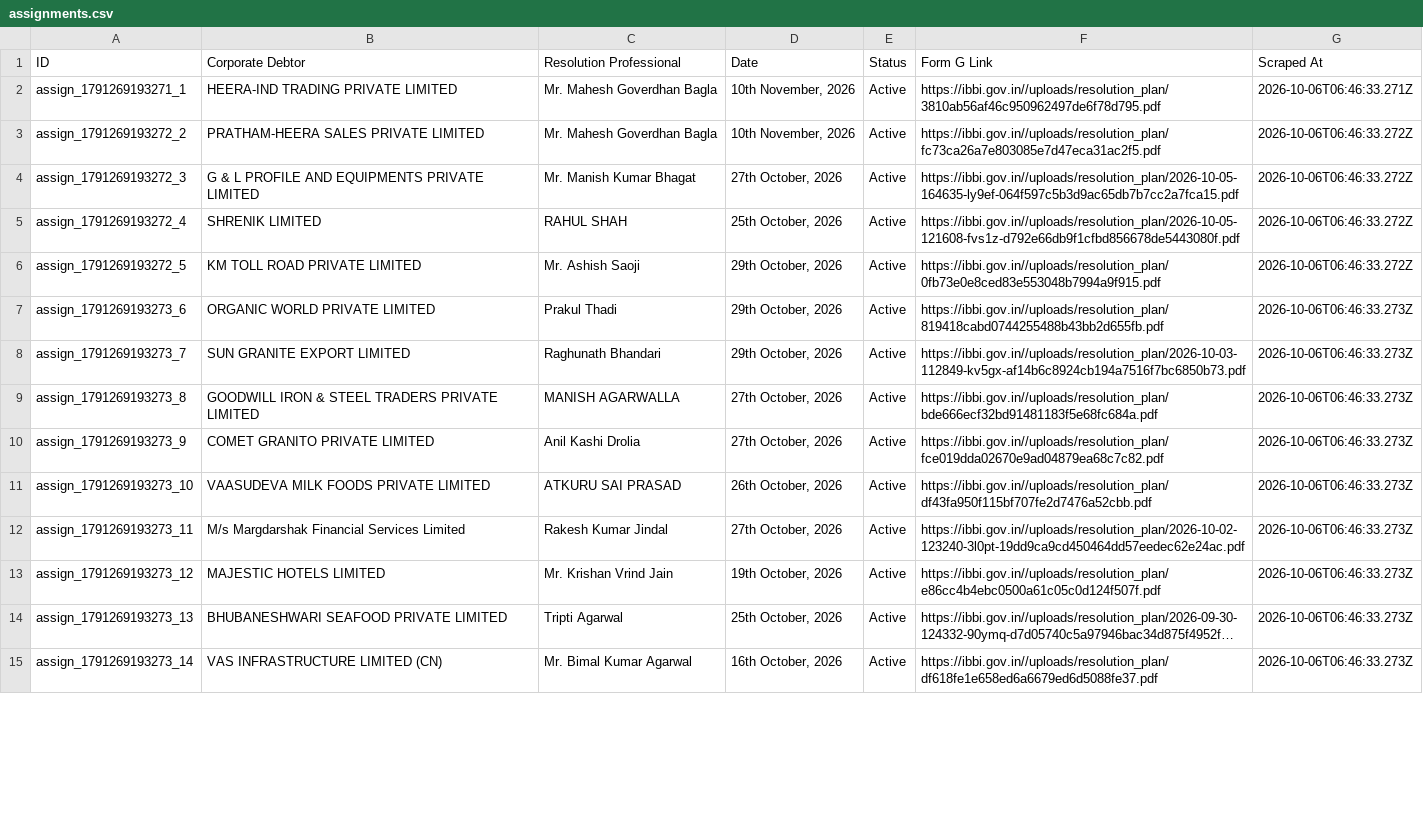
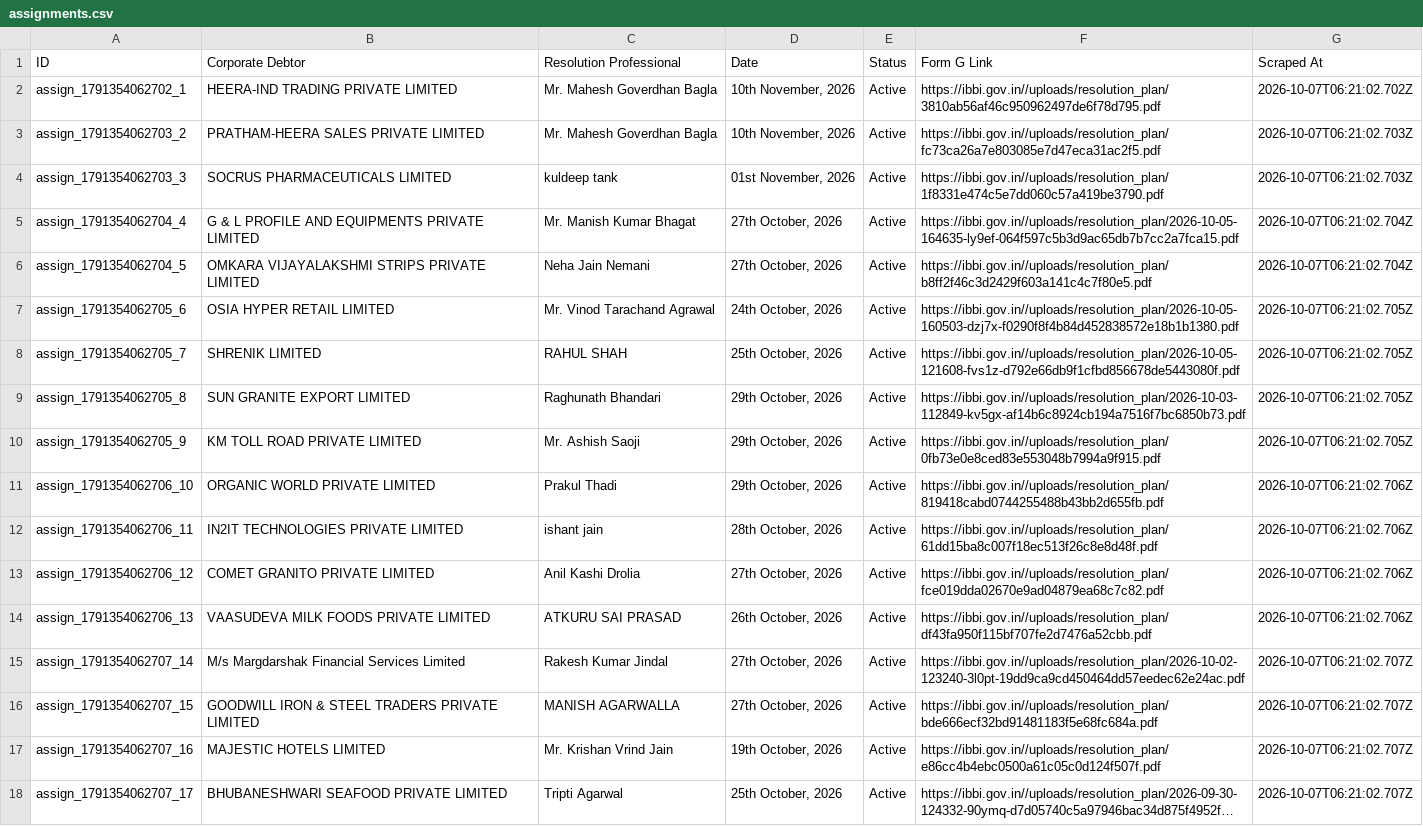
Before and after one commit to prometheus5863/form-g-aarsh, a CSV file: data/assignments.csv, drawn as a sheet; only a part is shown; long unchanged cells end in …; removed rows and columns are numbered as before the commit, all else as after; the diff covers the shown part only; the diff names each change by its address in the sheet, - before the commit and + after, or states it on an @@ line.

```diff
--- a/data/assignments.csv
+++ b/data/assignments.csv
-A2 (ID): assign_1791269193271_1
+A2 (ID): assign_1791354062702_1
-G2 (Scraped At): 2026-10-06T06:46:33.271Z
+G2 (Scraped At): 2026-10-07T06:21:02.702Z
-A3 (ID): assign_1791269193272_2
+A3 (ID): assign_1791354062703_2
-G3 (Scraped At): 2026-10-06T06:46:33.272Z
+G3 (Scraped At): 2026-10-07T06:21:02.703Z
+row 4: assign_1791354062703_3 | SOCRUS PHARMACEUTICALS LIMITED | kuldeep tank | 01st November, 2026 | Active | https://ibbi.gov.in//uploads/resolution_plan/1f8331e474c5e7dd060c57a419be3790.pdf | 2026-10-07T06:21:02.703Z
-A5 (ID): assign_1791269193272_3
+A5 (ID): assign_1791354062704_4
-G5 (Scraped At): 2026-10-06T06:46:33.272Z
+G5 (Scraped At): 2026-10-07T06:21:02.704Z
+row 6: assign_1791354062704_5 | OMKARA VIJAYALAKSHMI STRIPS PRIVATE LIMITED | Neha Jain Nemani | 27th October, 2026 | Active | https://ibbi.gov.in//uploads/resolution_plan/b8ff2f46c3d2429f603a141c4c7f80e5.pdf | 2026-10-07T06:21:02.704Z
+row 7: assign_1791354062705_6 | OSIA HYPER RETAIL LIMITED | Mr. Vinod Tarachand Agrawal | 24th October, 2026 | Active | https://ibbi.gov.in//uploads/resolution_plan/2026-10-05-160503-dzj7x-f0290f8f4b84d452838572e18b1b1380.pdf | 2026-10-07T06:21:02.705Z
-A8 (ID): assign_1791269193272_4
+A8 (ID): assign_1791354062705_7
-G8 (Scraped At): 2026-10-06T06:46:33.272Z
+G8 (Scraped At): 2026-10-07T06:21:02.705Z
+row 9: assign_1791354062705_8 | SUN GRANITE EXPORT LIMITED | Raghunath Bhandari | 29th October, 2026 | Active | https://ibbi.gov.in//uploads/resolution_plan/2026-10-03-112849-kv5gx-af14b6c8924cb194a7516f7bc6850b73.pdf | 2026-10-07T06:21:02.705Z
-A10 (ID): assign_1791269193272_5
+A10 (ID): assign_1791354062705_9
-G10 (Scraped At): 2026-10-06T06:46:33.272Z
+G10 (Scraped At): 2026-10-07T06:21:02.705Z
-A11 (ID): assign_1791269193273_6
+A11 (ID): assign_1791354062706_10
-G11:G12 (Scraped At): 2026-10-06T06:46:33.273Z
+G11:G12 (Scraped At): 2026-10-07T06:21:02.706Z
-A12 (ID): assign_1791269193273_7
+A12 (ID): assign_1791354062706_11
-B12 (Corporate Debtor): SUN GRANITE EXPORT LIMITED
+B12 (Corporate Debtor): IN2IT TECHNOLOGIES PRIVATE LIMITED
-C12 (Resolution Professional): Raghunath Bhandari
+C12 (Resolution Professional): ishant jain
-D12 (Date): 29th October, 2026
+D12 (Date): 28th October, 2026
-F12 (Form G Link): https://ibbi.gov.in//uploads/resolution_plan/2026-10-03-112849-kv5gx-af14b6c8924cb194a7516f7bc6850b73.pdf
+F12 (Form G Link): https://ibbi.gov.in//uploads/resolution_plan/61dd15ba8c007f18ec513f26c8e8d48f.pdf
-row 9: assign_1791269193273_8 | GOODWILL IRON & STEEL TRADERS PRIVATE LIMITED | MANISH AGARWALLA | 27th October, 2026 | Active | https://ibbi.gov.in//uploads/resolution_plan/bde666ecf32bd91481183f5e68fc684a.pdf | 2026-10-06T06:46:33.273Z
-A13 (ID): assign_1791269193273_9
+A13 (ID): assign_1791354062706_12
-G13:G14 (Scraped At): 2026-10-06T06:46:33.273Z
+G13:G14 (Scraped At): 2026-10-07T06:21:02.706Z
-A14 (ID): assign_1791269193273_10
+A14 (ID): assign_1791354062706_13
-A15 (ID): assign_1791269193273_11
+A15 (ID): assign_1791354062707_14
-G15 (Scraped At): 2026-10-06T06:46:33.273Z
+G15 (Scraped At): 2026-10-07T06:21:02.707Z
+row 16: assign_1791354062707_15 | GOODWILL IRON & STEEL TRADERS PRIVATE LIMITED | MANISH AGARWALLA | 27th October, 2026 | Active | https://ibbi.gov.in//uploads/resolution_plan/bde666ecf32bd91481183f5e68fc684a.pdf | 2026-10-07T06:21:02.707Z
-A17 (ID): assign_1791269193273_12
+A17 (ID): assign_1791354062707_16
-G17:G18 (Scraped At): 2026-10-06T06:46:33.273Z
+G17:G18 (Scraped At): 2026-10-07T06:21:02.707Z
-A18 (ID): assign_1791269193273_13
+A18 (ID): assign_1791354062707_17
-row 15: assign_1791269193273_14 | VAS INFRASTRUCTURE LIMITED (CN) | Mr. Bimal Kumar Agarwal | 16th October, 2026 | Active | https://ibbi.gov.in//uploads/resolution_plan/df618fe1e658ed6a6679ed6d5088fe37.pdf | 2026-10-06T06:46:33.273Z
```
Also changed, not shown: 2 added rows, 5 removed rows and 2 edited cells elsewhere in this file, data/announcements.csv, data/public_announcements.csv.
